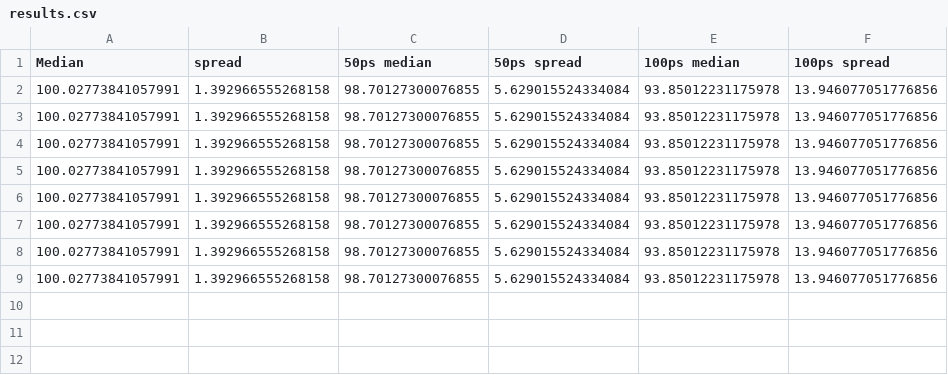
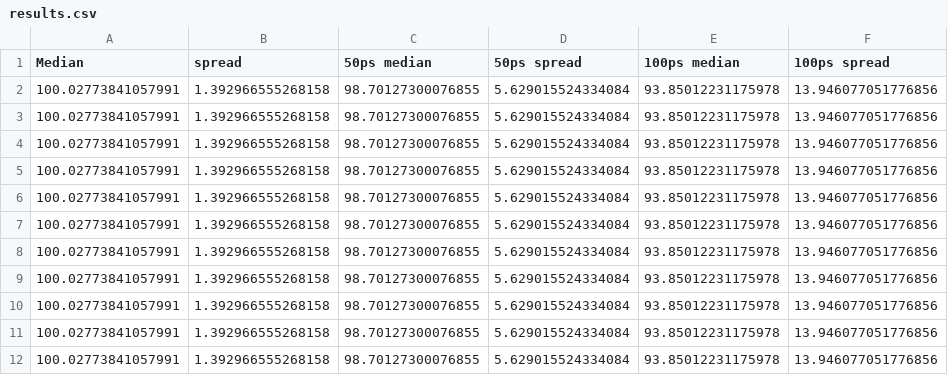
Before and after one commit to AntonKristensen/PicoTDC, a CSV file: Simulations/FinalSims/SingleEnergy/results.csv, drawn as a sheet.

```diff
--- a/Simulations/FinalSims/SingleEnergy/results.csv
+++ b/Simulations/FinalSims/SingleEnergy/results.csv
@@ -9 +9,4 @@ Median, spread, 50ps median, 50ps spread, 100ps median, 100ps spread
 100.02773841057991, 1.392966555268158, 98.70127300076855, 5.629015524334084, 93.85012231175978, 13.946077051776856
+100.02773841057991, 1.392966555268158, 98.70127300076855, 5.629015524334084, 93.85012231175978, 13.946077051776856
+100.02773841057991, 1.392966555268158, 98.70127300076855, 5.629015524334084, 93.85012231175978, 13.946077051776856
+100.02773841057991, 1.392966555268158, 98.70127300076855, 5.629015524334084, 93.85012231175978, 13.946077051776856
```
Also changed, not shown: 4 other files.
